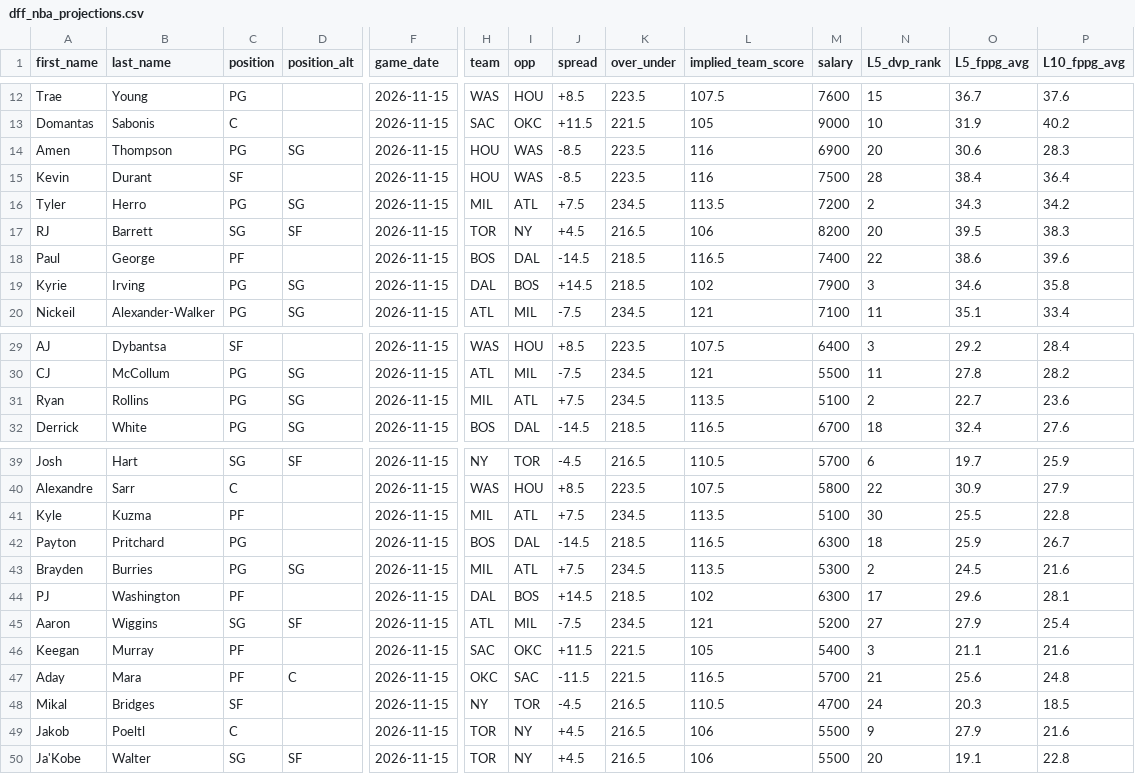
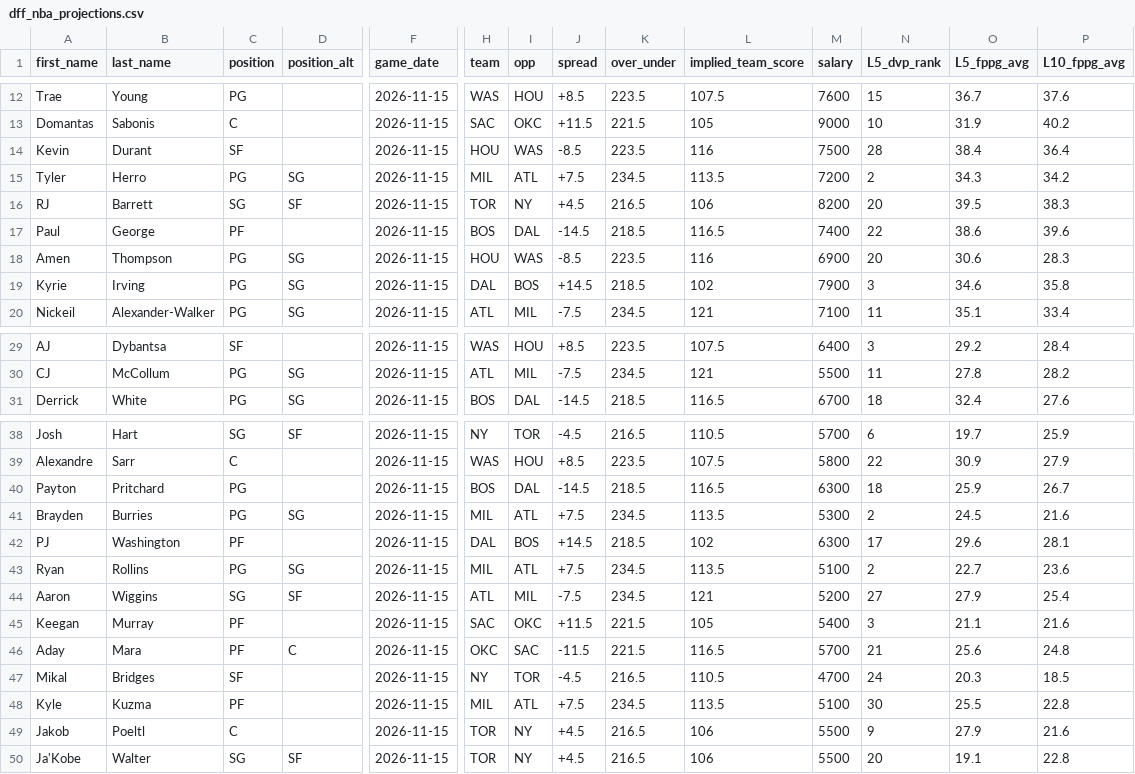
Before and after one commit to marchyyyy/stamped, a CSV file: data/dff_nba_projections.csv, drawn as a sheet; only a part is shown, gaps mark what is left out; removed rows and columns are numbered as before the commit, all else as after; rows hold the shown columns only; the diff names each change by its address in the sheet, - before the commit and + after, or states it on an @@ line.

Commit message:
DFF NBA projections refresh (179 players, 2026-11-15 11:50 AM ET)

```diff
--- a/data/dff_nba_projections.csv
+++ b/data/dff_nba_projections.csv
-row 14: Amen | Thompson | PG | SG | 2026-11-15 | HOU | WAS | -8.5 | 223.5 | 116 | 6900 | 20 | 30.6 | 28.3
+row 18: Amen | Thompson | PG | SG | 2026-11-15 | HOU | WAS | -8.5 | 223.5 | 116 | 6900 | 20 | 30.6 | 28.3
-row 31: Ryan | Rollins | PG | SG | 2026-11-15 | MIL | ATL | +7.5 | 234.5 | 113.5 | 5100 | 2 | 22.7 | 23.6
-row 41: Kyle | Kuzma | PF |  | 2026-11-15 | MIL | ATL | +7.5 | 234.5 | 113.5 | 5100 | 30 | 25.5 | 22.8
+row 43: Ryan | Rollins | PG | SG | 2026-11-15 | MIL | ATL | +7.5 | 234.5 | 113.5 | 5100 | 2 | 22.7 | 23.6
+row 48: Kyle | Kuzma | PF |  | 2026-11-15 | MIL | ATL | +7.5 | 234.5 | 113.5 | 5100 | 30 | 25.5 | 22.8
```
